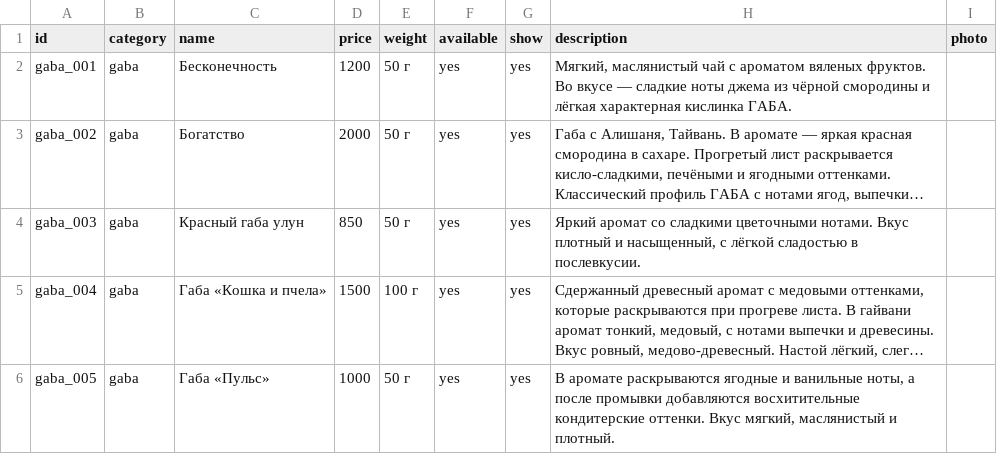
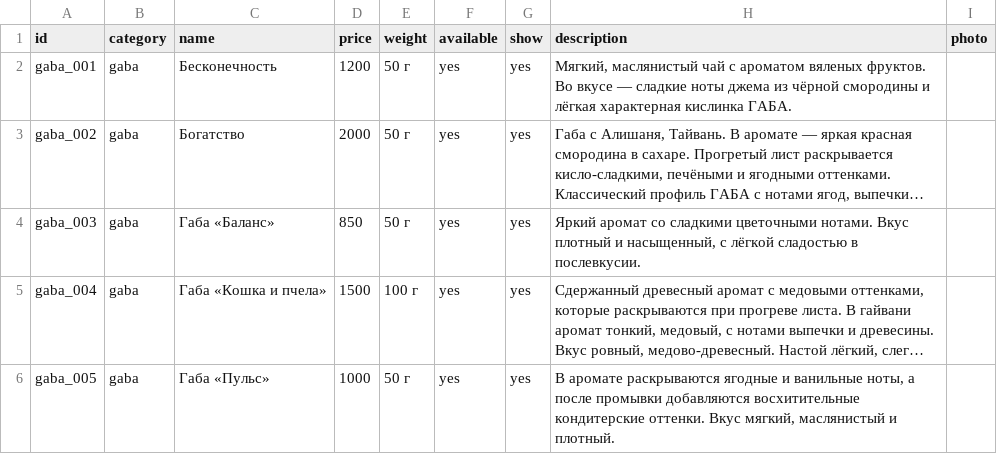
Before and after one commit to leshateashop/lesha-tea-bot, a CSV file: catalog.csv, drawn as a sheet; only a part is shown; long unchanged cells end in …; the diff names each change by its address in the sheet, - before the commit and + after, or states it on an @@ line.

Commit message:
Add files via upload

```diff
--- a/catalog.csv
+++ b/catalog.csv
-C4 (name): Красный габа улун
+C4 (name): Габа «Баланс»
```
